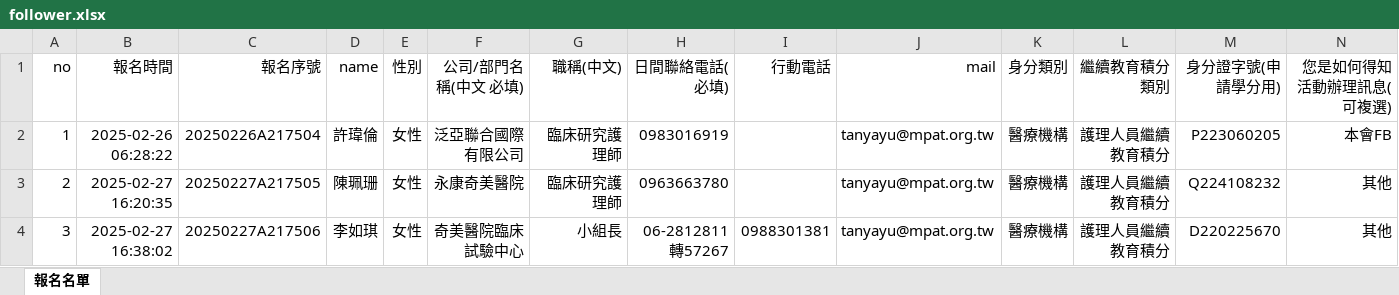
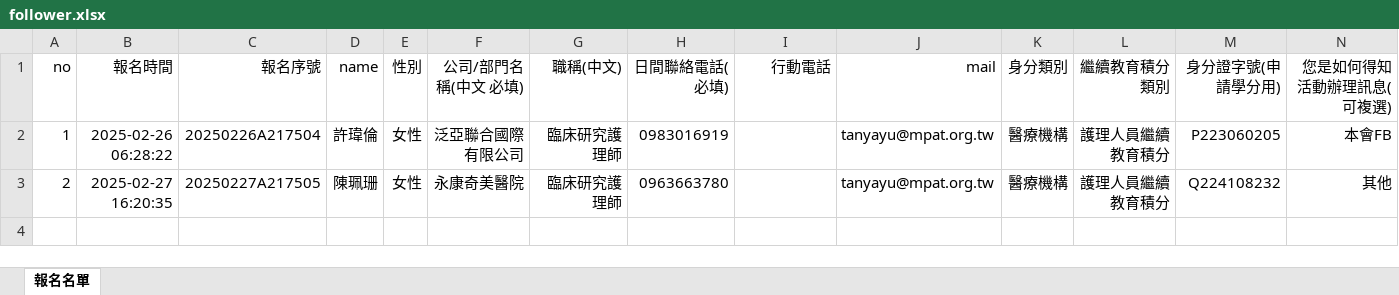
Before and after one commit to RachelYu132465/activity_management, an Excel workbook: data/activities/follower.xlsx, sheet 報名名單, drawn as a sheet; only a part is shown; values as stored, in another font and other column widths than the file's, no borders; rows hold the shown columns only; the diff names each change by its address in the sheet, - before the commit and + after, or states it on an @@ line.

```diff
--- a/data/activities/follower.xlsx (sheet 報名名單)
+++ b/data/activities/follower.xlsx (sheet 報名名單)
-row 4: 3 | 2025-02-27 16:38:02 | 20250227A217506 | 李如琪 | 女性 | 奇美醫院臨床試驗中心 | 小組長 | 06-2812811轉57267 | 0988301381 | tanyayu@mpat.org.tw | 醫療機構 | 護理人員繼續教育積分 | D220225670 | 其他
```
Also changed, not shown: 8 other files.
